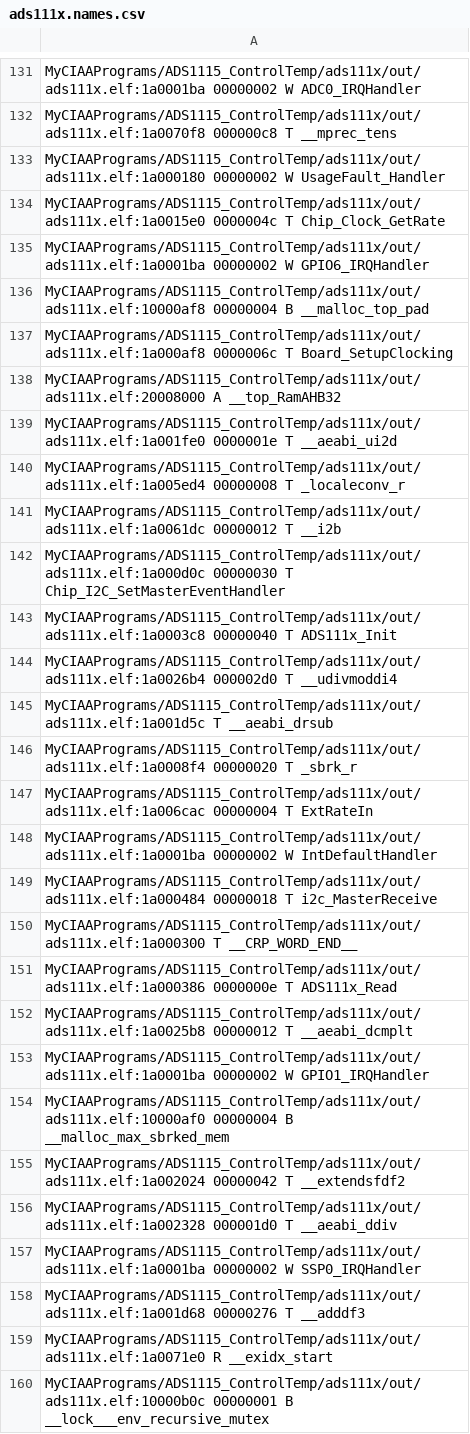
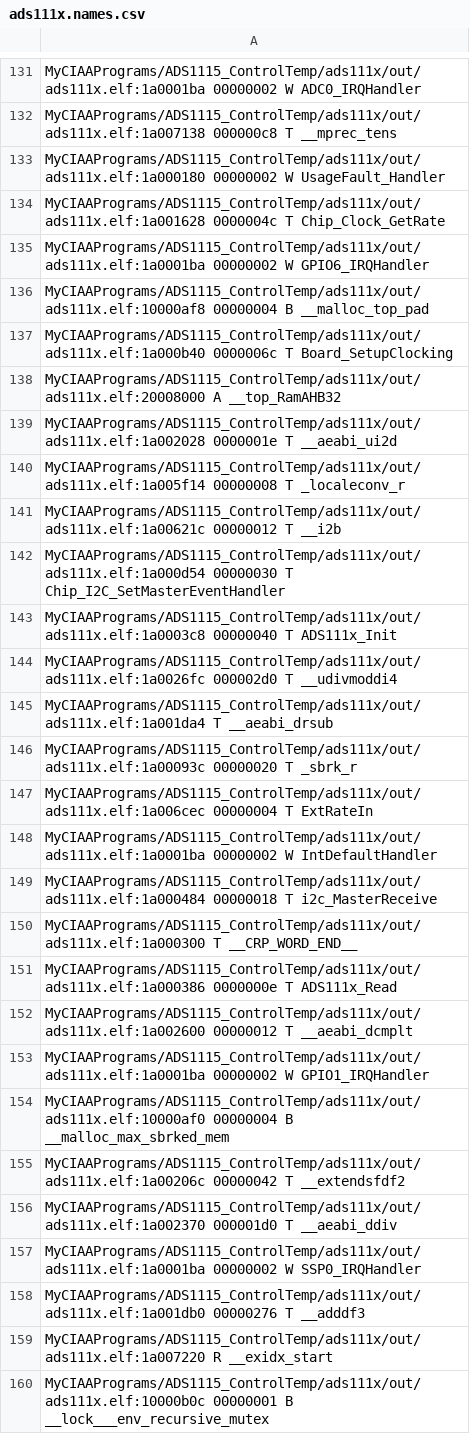
Before and after one commit to mrds90/ADS1115_ControlTemp, a CSV file: ads111x/out/ads111x.names.csv, drawn as a sheet; only a part is shown, gaps mark what is left out; the diff covers the shown part only; the diff names each change by its address in the sheet, - before the commit and + after, or states it on an @@ line.

```diff
--- a/ads111x/out/ads111x.names.csv
+++ b/ads111x/out/ads111x.names.csv
-A132: MyCIAAPrograms/ADS1115_ControlTemp/ads111x/out/ads111x.elf:1a0070f8 000000c8 T…
+A132: MyCIAAPrograms/ADS1115_ControlTemp/ads111x/out/ads111x.elf:1a007138 000000c8 T…
-A134: MyCIAAPrograms/ADS1115_ControlTemp/ads111x/out/ads111x.elf:1a0015e0 0000004c T…
+A134: MyCIAAPrograms/ADS1115_ControlTemp/ads111x/out/ads111x.elf:1a001628 0000004c T…
-A137: MyCIAAPrograms/ADS1115_ControlTemp/ads111x/out/ads111x.elf:1a000af8 0000006c T…
+A137: MyCIAAPrograms/ADS1115_ControlTemp/ads111x/out/ads111x.elf:1a000b40 0000006c T…
-A139: MyCIAAPrograms/ADS1115_ControlTemp/ads111x/out/ads111x.elf:1a001fe0 0000001e T…
+A139: MyCIAAPrograms/ADS1115_ControlTemp/ads111x/out/ads111x.elf:1a002028 0000001e T…
-A140: MyCIAAPrograms/ADS1115_ControlTemp/ads111x/out/ads111x.elf:1a005ed4 00000008 T…
+A140: MyCIAAPrograms/ADS1115_ControlTemp/ads111x/out/ads111x.elf:1a005f14 00000008 T…
-A141: MyCIAAPrograms/ADS1115_ControlTemp/ads111x/out/ads111x.elf:1a0061dc 00000012 T…
+A141: MyCIAAPrograms/ADS1115_ControlTemp/ads111x/out/ads111x.elf:1a00621c 00000012 T…
-A142: MyCIAAPrograms/ADS1115_ControlTemp/ads111x/out/ads111x.elf:1a000d0c 00000030 T…
+A142: MyCIAAPrograms/ADS1115_ControlTemp/ads111x/out/ads111x.elf:1a000d54 00000030 T…
-A144: MyCIAAPrograms/ADS1115_ControlTemp/ads111x/out/ads111x.elf:1a0026b4 000002d0 T…
+A144: MyCIAAPrograms/ADS1115_ControlTemp/ads111x/out/ads111x.elf:1a0026fc 000002d0 T…
-A145: MyCIAAPrograms/ADS1115_ControlTemp/ads111x/out/ads111x.elf:1a001d5c T __aeabi_drsub
+A145: MyCIAAPrograms/ADS1115_ControlTemp/ads111x/out/ads111x.elf:1a001da4 T __aeabi_drsub
-A146: MyCIAAPrograms/ADS1115_ControlTemp/ads111x/out/ads111x.elf:1a0008f4 00000020 T…
+A146: MyCIAAPrograms/ADS1115_ControlTemp/ads111x/out/ads111x.elf:1a00093c 00000020 T…
-A147: MyCIAAPrograms/ADS1115_ControlTemp/ads111x/out/ads111x.elf:1a006cac 00000004 T…
+A147: MyCIAAPrograms/ADS1115_ControlTemp/ads111x/out/ads111x.elf:1a006cec 00000004 T…
-A152: MyCIAAPrograms/ADS1115_ControlTemp/ads111x/out/ads111x.elf:1a0025b8 00000012 T…
+A152: MyCIAAPrograms/ADS1115_ControlTemp/ads111x/out/ads111x.elf:1a002600 00000012 T…
-A155: MyCIAAPrograms/ADS1115_ControlTemp/ads111x/out/ads111x.elf:1a002024 00000042 T…
+A155: MyCIAAPrograms/ADS1115_ControlTemp/ads111x/out/ads111x.elf:1a00206c 00000042 T…
-A156: MyCIAAPrograms/ADS1115_ControlTemp/ads111x/out/ads111x.elf:1a002328 000001d0 T…
+A156: MyCIAAPrograms/ADS1115_ControlTemp/ads111x/out/ads111x.elf:1a002370 000001d0 T…
-A158: MyCIAAPrograms/ADS1115_ControlTemp/ads111x/out/ads111x.elf:1a001d68 00000276 T…
+A158: MyCIAAPrograms/ADS1115_ControlTemp/ads111x/out/ads111x.elf:1a001db0 00000276 T…
-A159: MyCIAAPrograms/ADS1115_ControlTemp/ads111x/out/ads111x.elf:1a0071e0 R __exidx_start
+A159: MyCIAAPrograms/ADS1115_ControlTemp/ads111x/out/ads111x.elf:1a007220 R __exidx_start
```
Also changed, not shown: 178 edited cells elsewhere in this file, 4 other files.
